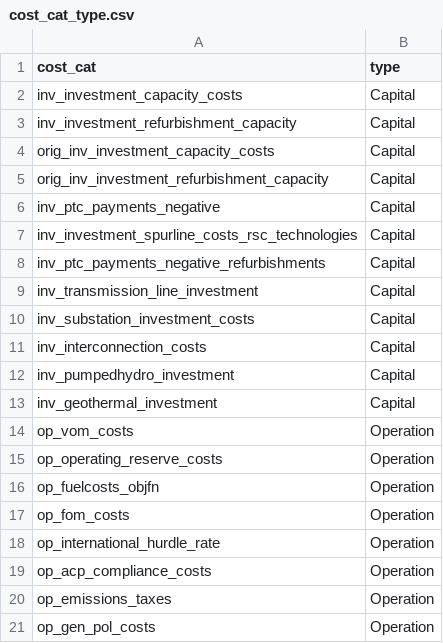
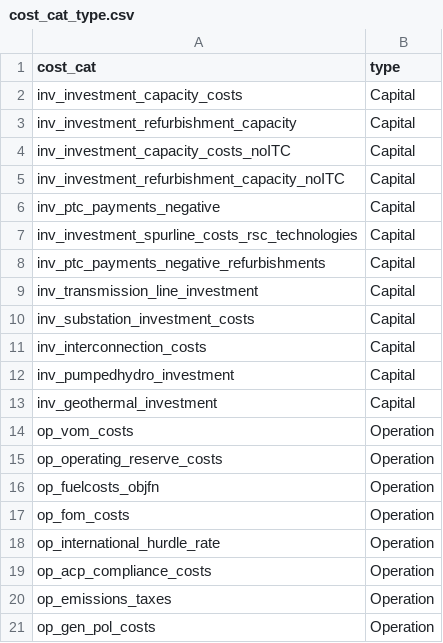
Before and after one commit to mmowers/bokehpivot, a CSV file: in/reeds2/cost_cat_type.csv, drawn as a sheet.

```diff
--- a/in/reeds2/cost_cat_type.csv
+++ b/in/reeds2/cost_cat_type.csv
@@ -3,4 +3,4 @@ inv_investment_capacity_costs,Capital
 inv_investment_refurbishment_capacity,Capital
-orig_inv_investment_capacity_costs,Capital
-orig_inv_investment_refurbishment_capacity,Capital
+inv_investment_capacity_costs_noITC,Capital
+inv_investment_refurbishment_capacity_noITC,Capital
 inv_ptc_payments_negative,Capital
```
Also changed, not shown: in/reeds2/cost_cat_map.csv, 2 other files.
